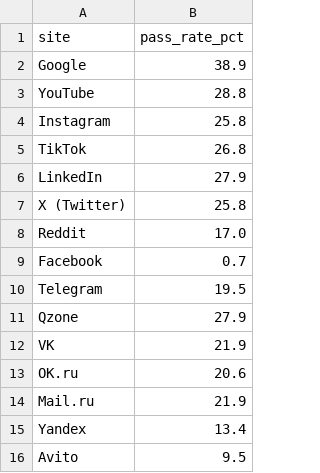
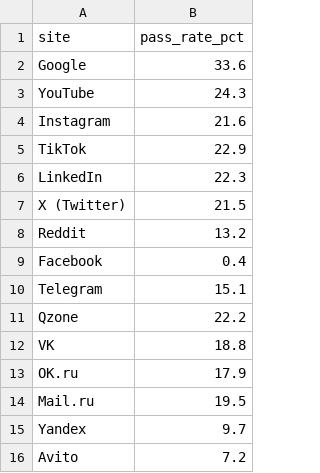
Before and after one commit to gproxynet/proxy-access-index, a CSV file: site-access-latest.csv, drawn as a sheet.

```diff
--- a/site-access-latest.csv
+++ b/site-access-latest.csv
@@ -1,16 +1,16 @@
 site,pass_rate_pct
-Google,38.9
-YouTube,28.8
-Instagram,25.8
-TikTok,26.8
-LinkedIn,27.9
-X (Twitter),25.8
-Reddit,17.0
-Facebook,0.7
-Telegram,19.5
-Qzone,27.9
-VK,21.9
-OK.ru,20.6
-Mail.ru,21.9
-Yandex,13.4
-Avito,9.5
+Google,33.6
+YouTube,24.3
+Instagram,21.6
+TikTok,22.9
+LinkedIn,22.3
+X (Twitter),21.5
+Reddit,13.2
+Facebook,0.4
+Telegram,15.1
+Qzone,22.2
+VK,18.8
+OK.ru,17.9
+Mail.ru,19.5
+Yandex,9.7
+Avito,7.2
```
Also changed, not shown: by-country.csv, by-network-type.csv, 3 other files.
